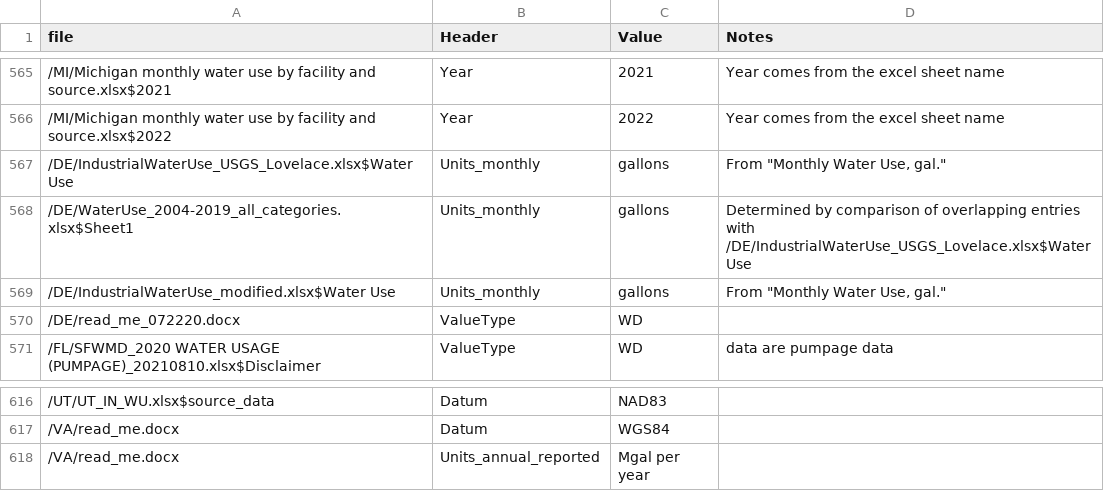
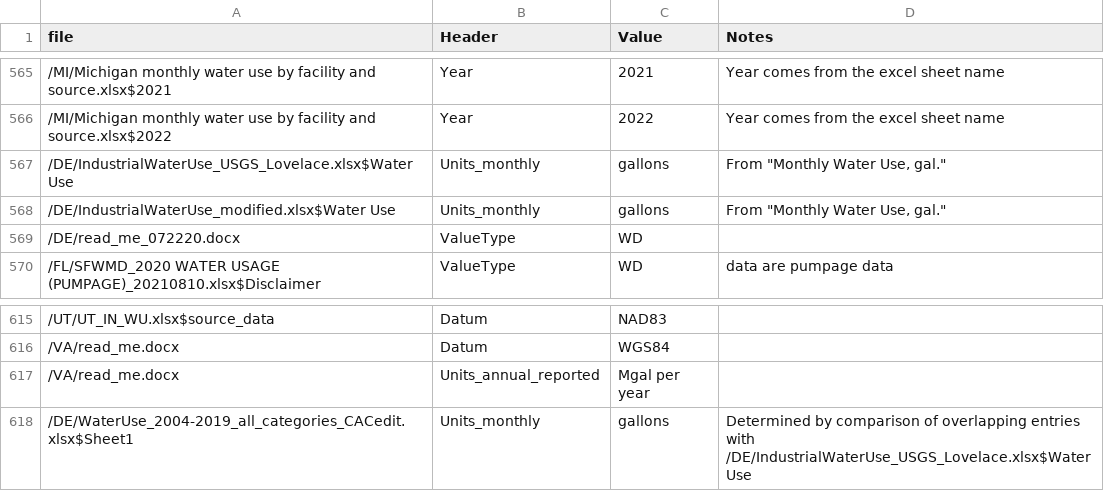
Before and after one commit to rniswon/IndustrialWU, a CSV file: DataCrosswalks/StateDataCrosswalks/HardcodedManualAttributes.csv, drawn as a sheet; only a part is shown, gaps mark what is left out; removed rows and columns are numbered as before the commit, all else as after; the diff names each change by its address in the sheet, - before the commit and + after, or states it on an @@ line.

```diff
--- a/DataCrosswalks/StateDataCrosswalks/HardcodedManualAttributes.csv
+++ b/DataCrosswalks/StateDataCrosswalks/HardcodedManualAttributes.csv
-row 568: /DE/WaterUse_2004-2019_all_categories.xlsx$Sheet1 | Units_monthly | gallons | Determined by comparison of overlapping entries with /DE/IndustrialWaterUse_USGS_Lovelace.xlsx$Water Use
+row 618: /DE/WaterUse_2004-2019_all_categories_CACedit.xlsx$Sheet1 | Units_monthly | gallons | Determined by comparison of overlapping entries with /DE/IndustrialWaterUse_USGS_Lovelace.xlsx$Water Use
```
Also changed, not shown: DataCrosswalks/StateDataCrosswalks/DataDirectories.csv, DataCrosswalks/StateDataCrosswalks/DataPivots.csv, 13 other files.
